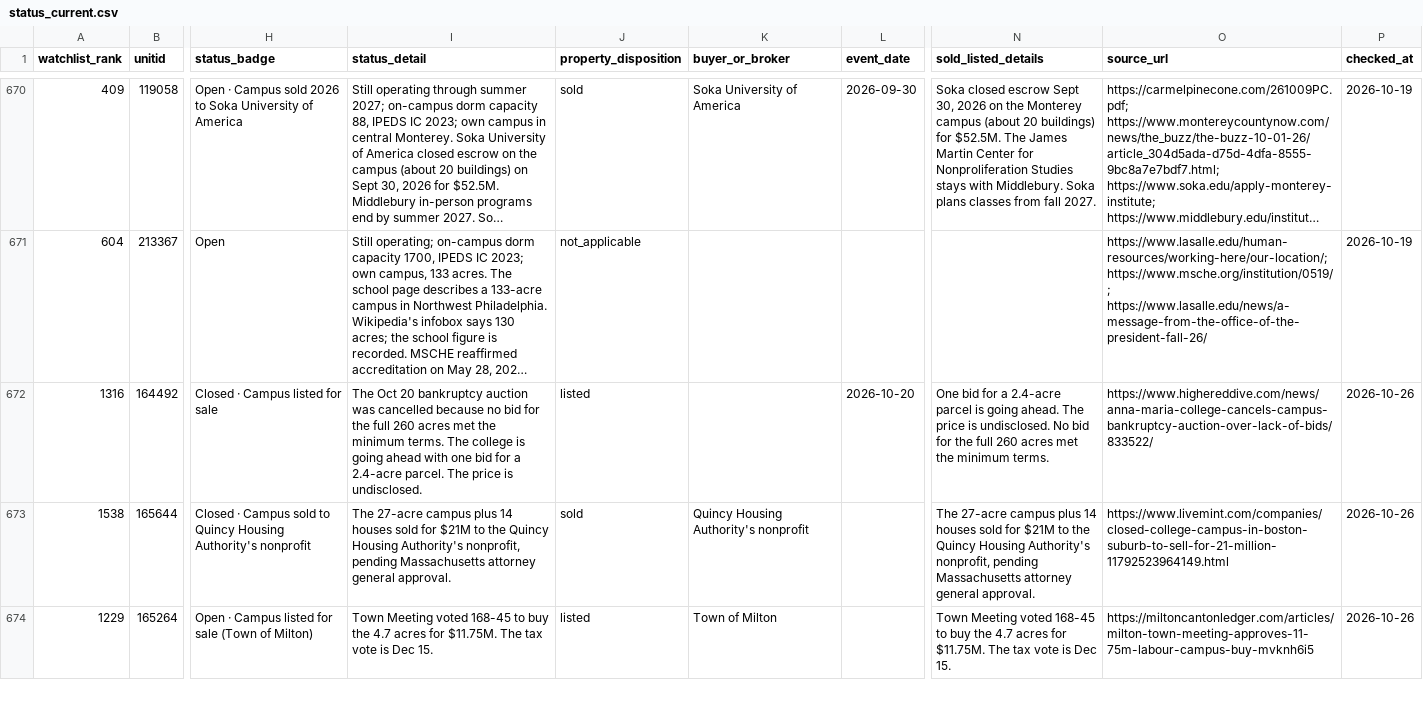
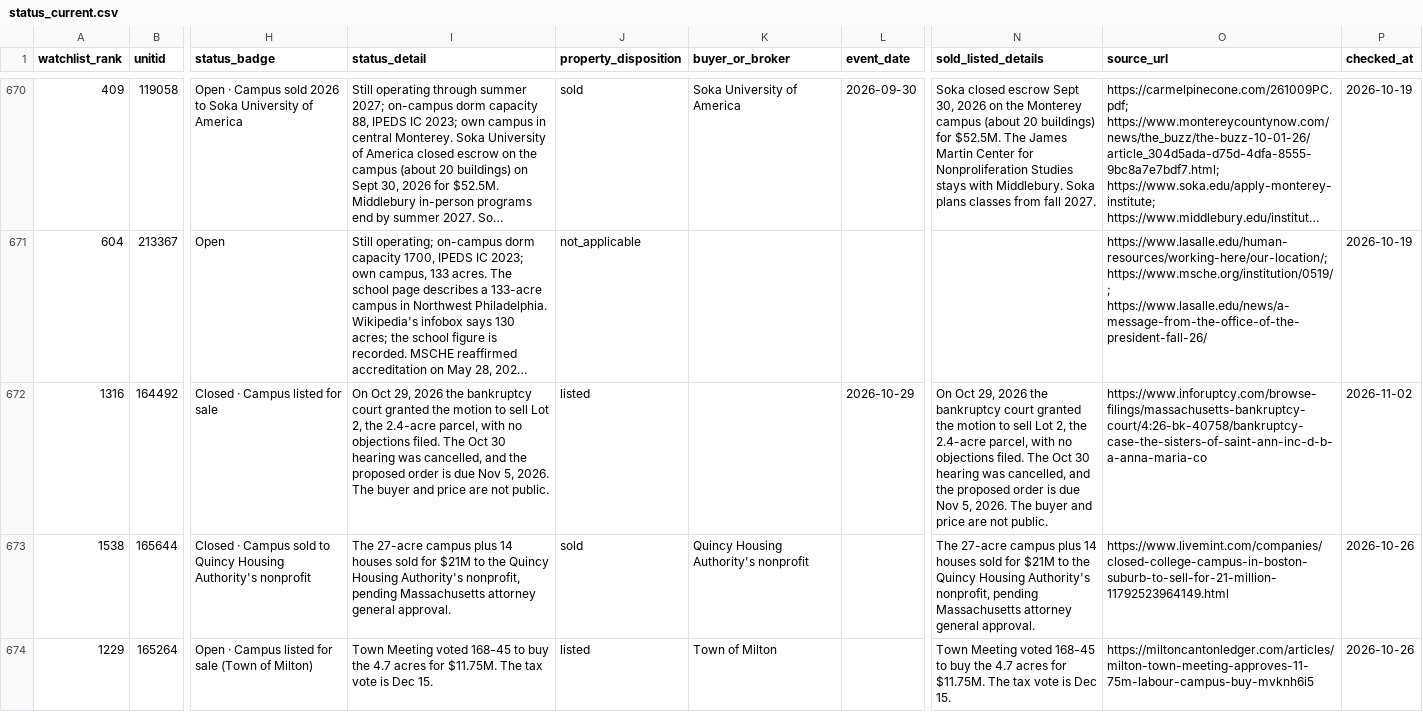
Before and after one commit to atnickallen/college-closure-early-warning, a CSV file: outputs/status_current.csv, drawn as a sheet; only a part is shown, gaps mark what is left out; long unchanged cells end in …; the diff covers the shown part only; the diff names each change by its address in the sheet, - before the commit and + after, or states it on an @@ line.

```diff
--- a/outputs/status_current.csv
+++ b/outputs/status_current.csv
-I672 (status_detail): The Oct 20 bankruptcy auction was cancelled because no bid for the full 260 acres met the minimum terms. The college is going ahead with one bid for a 2.4-acre parcel. The price is undisclosed.
+I672 (status_detail): On Oct 29, 2026 the bankruptcy court granted the motion to sell Lot 2, the 2.4-acre parcel, with no objections filed. The Oct 30 hearing was cancelled, and the proposed order is due Nov 5, 2026. The buyer and price are not public.
-L672 (event_date): 2026-10-20
+L672 (event_date): 2026-10-29
-N672 (sold_listed_details): One bid for a 2.4-acre parcel is going ahead. The price is undisclosed. No bid for the full 260 acres met the minimum terms.
+N672 (sold_listed_details): On Oct 29, 2026 the bankruptcy court granted the motion to sell Lot 2, the 2.4-acre parcel, with no objections filed. The Oct 30 hearing was cancelled, and the proposed order is due Nov 5, 2026. The buyer and price are not public.
-O672 (source_url): https://www.highereddive.com/news/anna-maria-college-cancels-campus-bankruptcy-auction-over-lack-of-bids/833522/
+O672 (source_url): https://www.inforuptcy.com/browse-filings/massachusetts-bankruptcy-court/4:26-bk-40758/bankruptcy-case-the-sisters-of-saint-ann-inc-d-b-a-anna-maria-co
-P672 (checked_at): 2026-10-26
+P672 (checked_at): 2026-11-02
```
Also changed, not shown: 4 added rows and 10 edited cells elsewhere in this file, camps and 501c7's/data/curated_listings.csv, camps and 501c7's/outputs/listings.csv, 4 other files.
